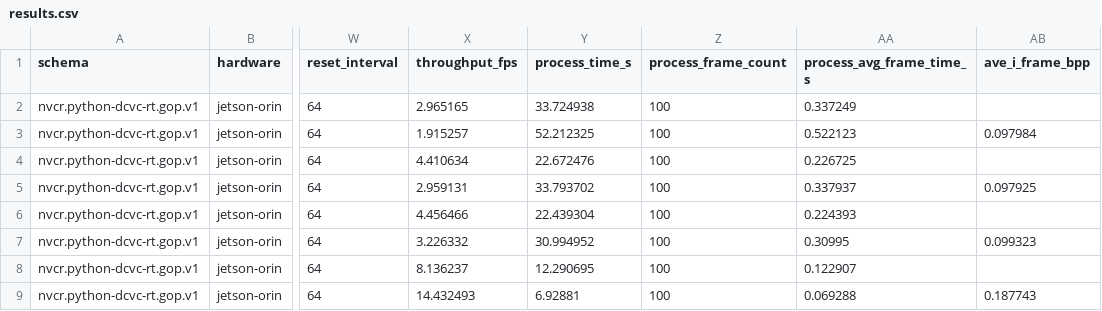
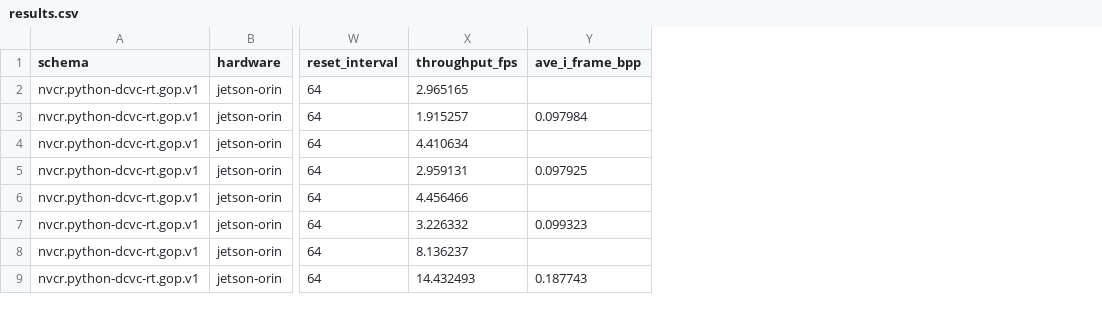
Before and after one commit to 0elghati/nvcr, a CSV file: results/jetson-orin/python/data/results.csv, drawn as a sheet; only a part is shown, gaps mark what is left out; the diff names each change by its address in the sheet, - before the commit and + after, or states it on an @@ line.

Commit message:
fix(results): retain codec throughput only (#143)
* fix(results): retain codec throughput only

* fix(scripts): remove unused result placeholders

```diff
--- a/results/jetson-orin/python/data/results.csv
+++ b/results/jetson-orin/python/data/results.csv
-column Y (process_time_s), rows 2-9: 33.724938 | 52.212325 | 22.672476 | 33.793702 | 22.439304 | 30.994952 | 12.290695 | 6.92881
-column Z (process_frame_count), rows 2-9: all 100
-column AA (process_avg_frame_time_s), rows 2-9: 0.337249 | 0.522123 | 0.226725 | 0.337937 | 0.224393 | 0.30995 | 0.122907 | 0.069288
```
Also changed, not shown: results/rtx4070/nvcr/results.csv, results/rtx4070/python/data/results.csv, 14 other files.
